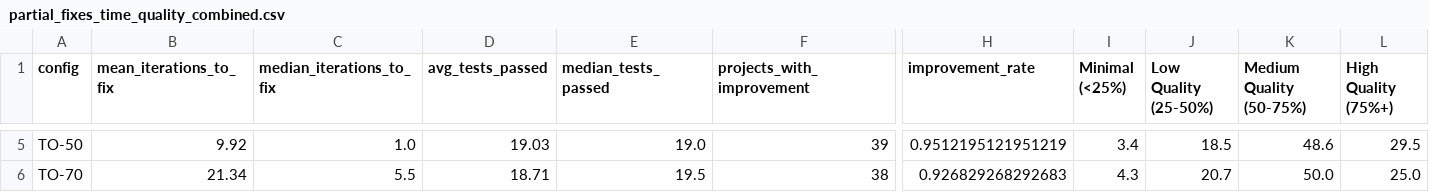
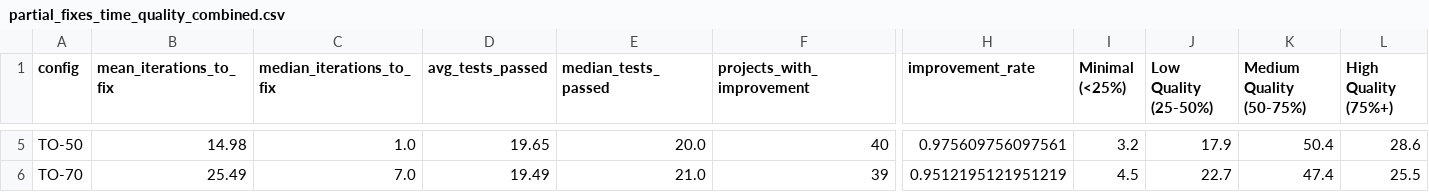
Before and after one commit to bauer-s/ma-replication-package, a CSV file: results/raw_data/partial_fixes_time_quality_combined.csv, drawn as a sheet; only a part is shown, gaps mark what is left out; the diff covers the shown part only; the diff names each change by its address in the sheet, - before the commit and + after, or states it on an @@ line.

```diff
--- a/results/raw_data/partial_fixes_time_quality_combined.csv
+++ b/results/raw_data/partial_fixes_time_quality_combined.csv
-B5 (mean_iterations_to_fix): 9.92
+B5 (mean_iterations_to_fix): 14.98
-D5 (avg_tests_passed): 19.03
+D5 (avg_tests_passed): 19.65
-E5 (median_tests_passed): 19.0
+E5 (median_tests_passed): 20.0
-F5 (projects_with_improvement): 39
+F5 (projects_with_improvement): 40
-H5 (improvement_rate): 0.9512195121951219
+H5 (improvement_rate): 0.975609756097561
-I5 (Minimal (<25%)): 3.4
+I5 (Minimal (<25%)): 3.2
-J5 (Low Quality (25-50%)): 18.5
+J5 (Low Quality (25-50%)): 17.9
-K5 (Medium Quality (50-75%)): 48.6
+K5 (Medium Quality (50-75%)): 50.4
-L5 (High Quality (75%+)): 29.5
+L5 (High Quality (75%+)): 28.6
-B6 (mean_iterations_to_fix): 21.34
+B6 (mean_iterations_to_fix): 25.49
-C6 (median_iterations_to_fix): 5.5
+C6 (median_iterations_to_fix): 7.0
-D6 (avg_tests_passed): 18.71
+D6 (avg_tests_passed): 19.49
-E6 (median_tests_passed): 19.5
+E6 (median_tests_passed): 21.0
-F6 (projects_with_improvement): 38
+F6 (projects_with_improvement): 39
-H6 (improvement_rate): 0.926829268292683
+H6 (improvement_rate): 0.9512195121951219
-I6 (Minimal (<25%)): 4.3
+I6 (Minimal (<25%)): 4.5
-J6 (Low Quality (25-50%)): 20.7
+J6 (Low Quality (25-50%)): 22.7
-K6 (Medium Quality (50-75%)): 50.0
+K6 (Medium Quality (50-75%)): 47.4
-L6 (High Quality (75%+)): 25.0
+L6 (High Quality (75%+)): 25.5
```
Also changed, not shown: 25 edited cells elsewhere in this file, results/raw_data/partial_fixes_quality_distribution.csv, results/raw_data/partial_fixes_summary.csv, 23 other files.
